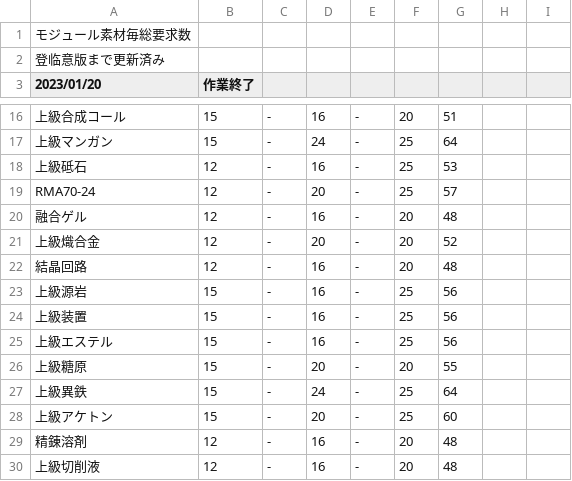
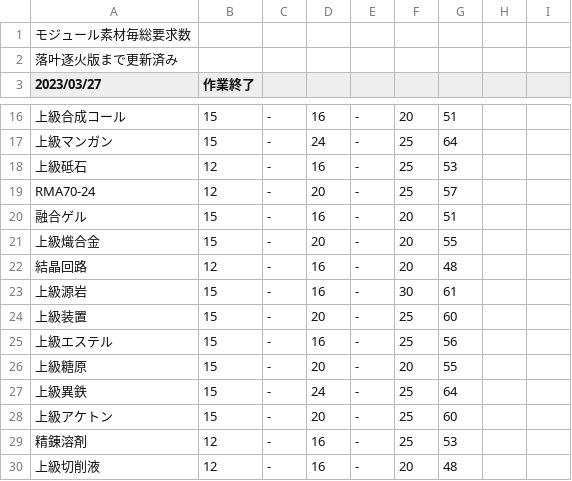
Before and after one commit to Melnus/Arknights_inv, a CSV file: main/モジュール一覧2.csv, drawn as a sheet; only a part is shown, gaps mark what is left out; the diff covers the shown part only; the diff names each change by its address in the sheet, - before the commit and + after, or states it on an @@ line.

```diff
--- a/main/モジュール一覧2.csv
+++ b/main/モジュール一覧2.csv
-A2 (2023/03/27): 登临意版まで更新済み
+A2 (2023/03/27): 落叶逐火版まで更新済み
-A3: 2023/01/20
+A3: 2023/03/27
-B20:B21 (作業終了): 12
+B20:B21 (作業終了): 15
-G20: 48
+G20: 51
-G21: 52
+G21: 55
-F23: 25
+F23: 30
-G23: 56
+G23: 61
-D24: 16
+D24: 20
-G24: 56
+G24: 60
-F29: 20
+F29: 25
-G29: 48
+G29: 53
```
Also changed, not shown: 7 added rows, 1 removed row and 60 edited cells elsewhere in this file, main/モジュール3;ステージかぶり.csv, main/モジュール一覧.csv, 2 other files.
